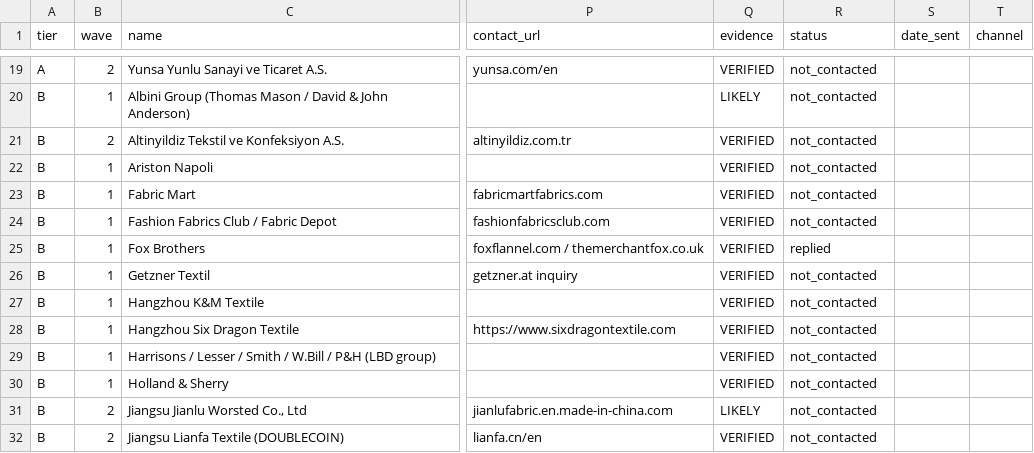
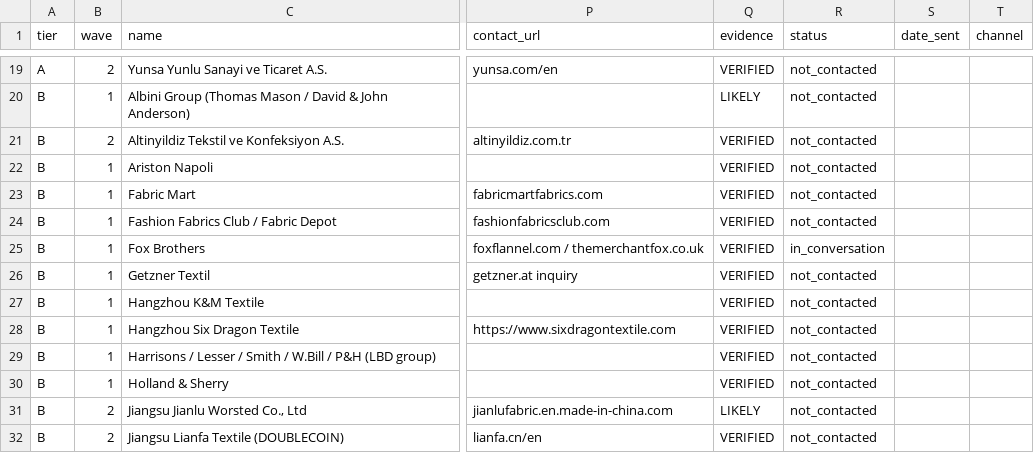
Before and after one commit to chasestanley91-gif/Blessed-Dressed, a CSV file: sourcing/outreach-tracker.csv, drawn as a sheet; only a part is shown, gaps mark what is left out; the diff names each change by its address in the sheet, - before the commit and + after, or states it on an @@ line.

```diff
--- a/sourcing/outreach-tracker.csv
+++ b/sourcing/outreach-tracker.csv
-R25 (status): replied
+R25 (status): in_conversation
```
Also changed, not shown: 2 other files.
